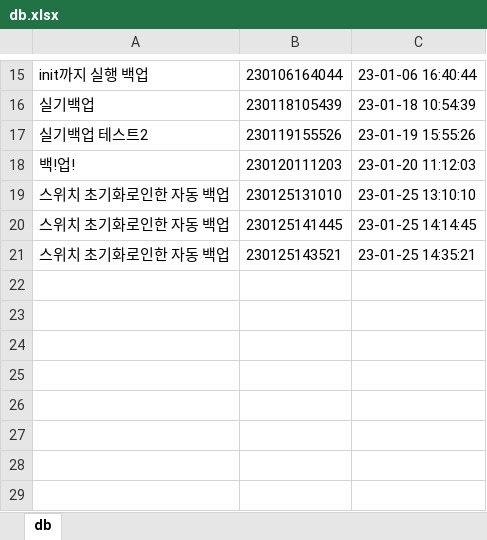
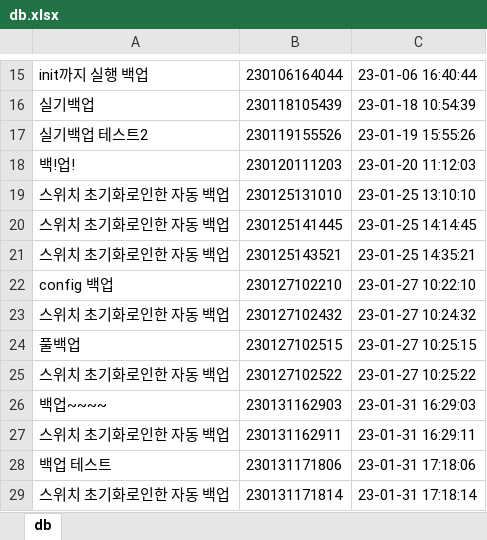
Before and after one commit to stonestar82/autoForSe, an Excel workbook: db/db.xlsx, sheet db, drawn as a sheet; only a part is shown, gaps mark what is left out; values as stored, in another font and other column widths than the file's, no borders; the diff names each change by its address in the sheet, - before the commit and + after, or states it on an @@ line.

```diff
--- a/db/db.xlsx (sheet db)
+++ b/db/db.xlsx (sheet db)
+row 22: config 백업 | 230127102210 | 23-01-27 10:22:10
+row 23: 스위치 초기화로인한 자동 백업 | 230127102432 | 23-01-27 10:24:32
+row 24: 풀백업 | 230127102515 | 23-01-27 10:25:15
+row 25: 스위치 초기화로인한 자동 백업 | 230127102522 | 23-01-27 10:25:22
+row 26: 백업~~~~ | 230131162903 | 23-01-31 16:29:03
+row 27: 스위치 초기화로인한 자동 백업 | 230131162911 | 23-01-31 16:29:11
+row 28: 백업 테스트 | 230131171806 | 23-01-31 17:18:06
+row 29: 스위치 초기화로인한 자동 백업 | 230131171814 | 23-01-31 17:18:14
```
Also changed, not shown: inventory.xlsx, 18 other files.
